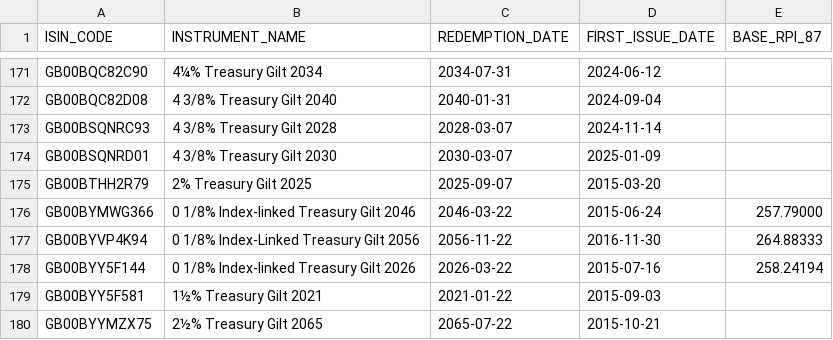
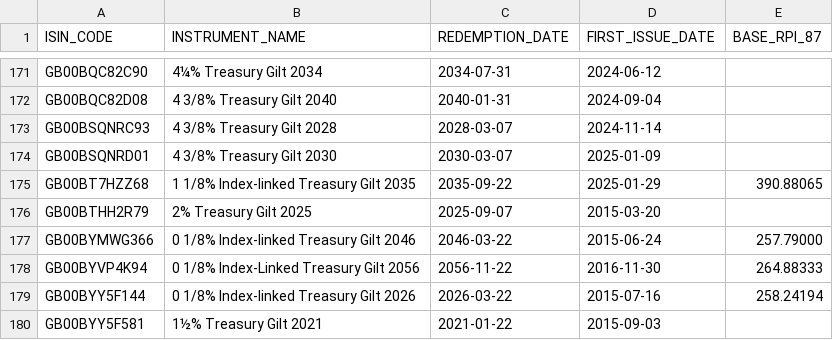
Before and after one commit to LateGenXer/finance, a CSV file: data/dmo_issued.csv, drawn as a sheet; only a part is shown, gaps mark what is left out; the shorter side is filled out with more unchanged rows; the diff names each change by its address in the sheet, - before the commit and + after, or states it on an @@ line.

Commit message:
Update data/dmo_issued.csv.

```diff
--- a/data/dmo_issued.csv
+++ b/data/dmo_issued.csv
+row 175: GB00BT7HZZ68 | 1 1/8% Index-linked Treasury Gilt 2035 | 2035-09-22 | 2025-01-29 | 390.88065
```
